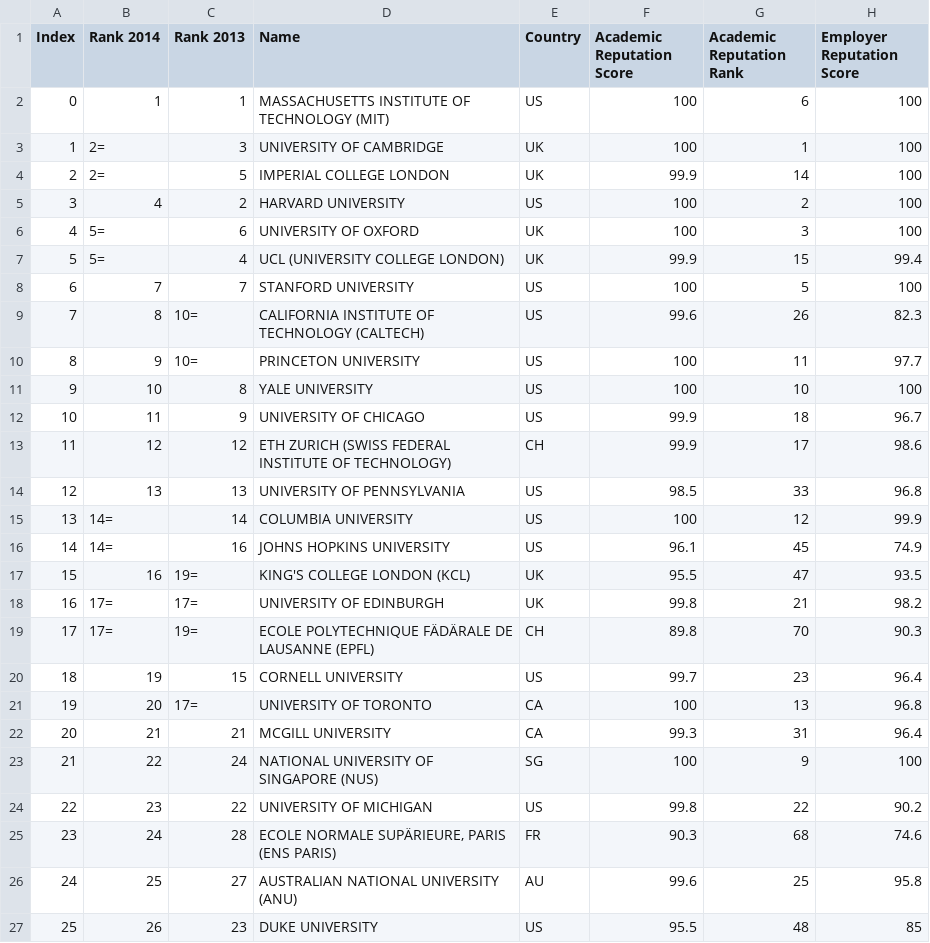
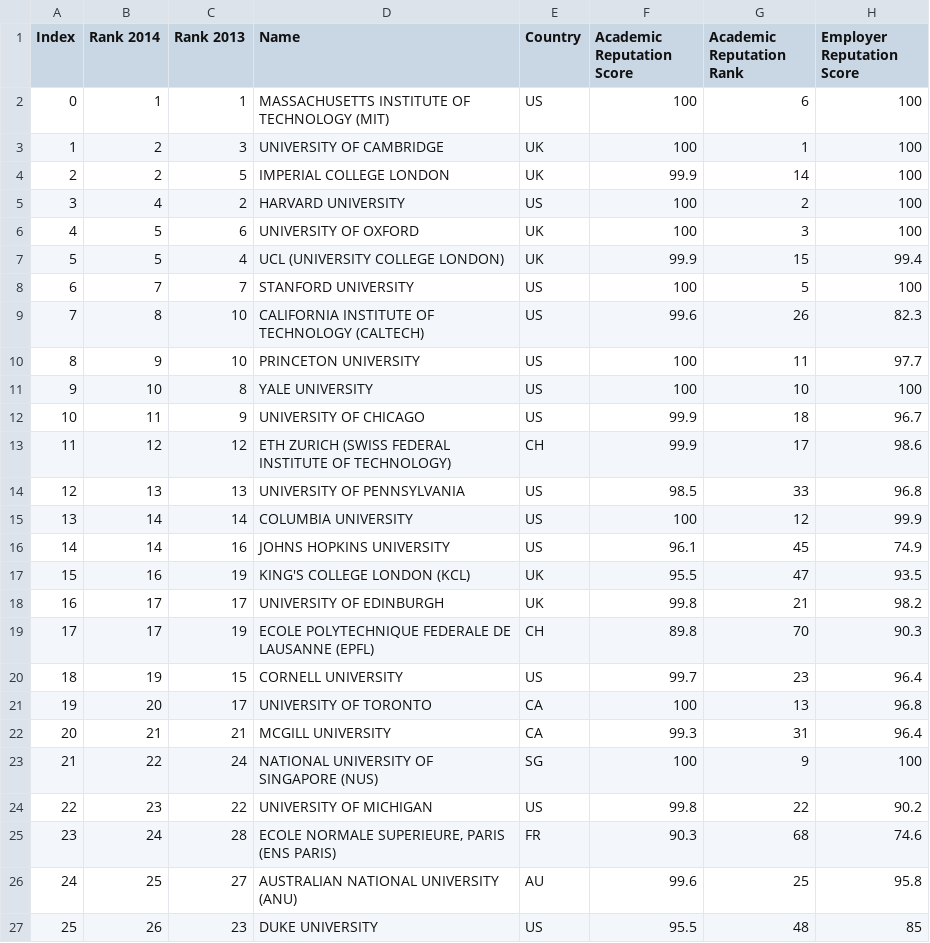
Before and after one commit to alexsinfarosa/project3-CS3300, a CSV file: csv/qsUniRank.csv, drawn as a sheet; only a part is shown; the diff covers the shown part only; the diff names each change by its address in the sheet, - before the commit and + after, or states it on an @@ line.

```diff
--- a/csv/qsUniRank.csv
+++ b/csv/qsUniRank.csv
-B3:B4 (Rank 2014): 2=
+B3:B4 (Rank 2014): 2
-B6:B7 (Rank 2014): 5=
+B6:B7 (Rank 2014): 5
-C9:C10 (Rank 2013): 10=
+C9:C10 (Rank 2013): 10
-B15:B16 (Rank 2014): 14=
+B15:B16 (Rank 2014): 14
-C17 (Rank 2013): 19=
+C17 (Rank 2013): 19
-B18:B19 (Rank 2014): 17=
+B18:B19 (Rank 2014): 17
-C18 (Rank 2013): 17=
+C18 (Rank 2013): 17
-C19 (Rank 2013): 19=
+C19 (Rank 2013): 19
-D19 (Name): ECOLE POLYTECHNIQUE FÄDÄRALE DE LAUSANNE…
+D19 (Name): ECOLE POLYTECHNIQUE FEDERALE DE LAUSANNE…
-C21 (Rank 2013): 17=
+C21 (Rank 2013): 17
-D25 (Name): ECOLE NORMALE SUPÄRIEURE, PARIS (ENS PARIS)
+D25 (Name): ECOLE NORMALE SUPERIEURE, PARIS (ENS PARIS)
```
Also changed, not shown: 10 edited cells elsewhere in this file, csv/EuropeanUnion.csv, csv/northAmerica.csv, 1 other file.
